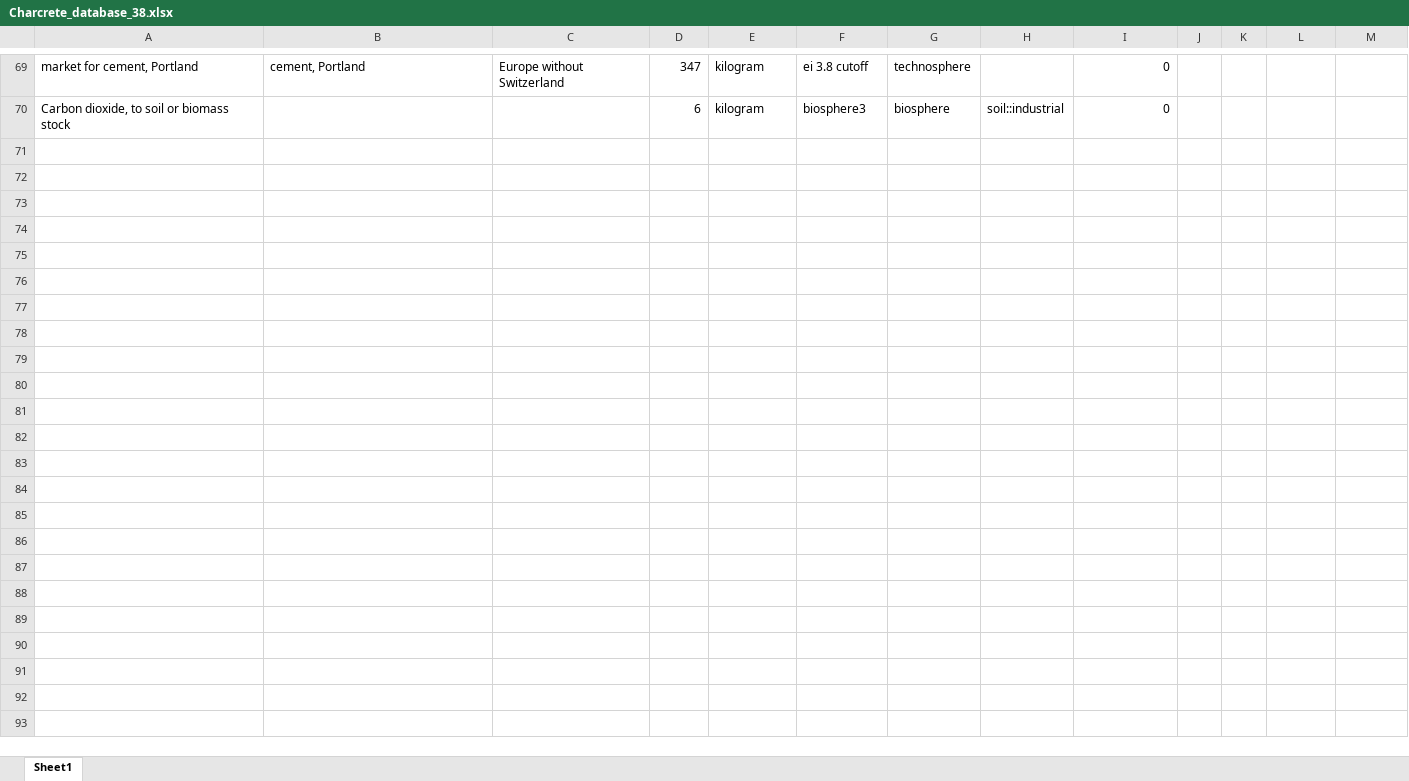
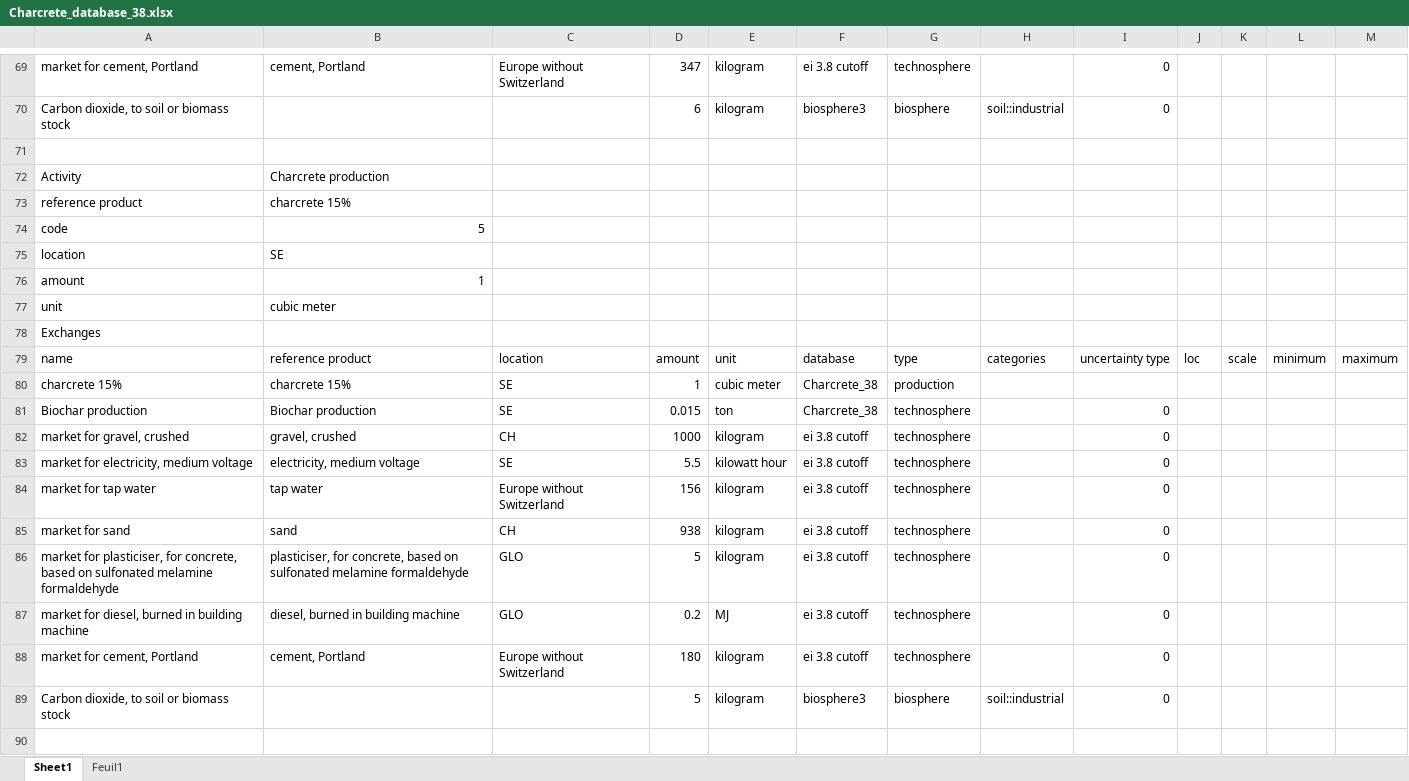
Before and after one commit to mijafro/Charcrete-LCA, an Excel workbook: data/Charcrete_database_38.xlsx, sheet Sheet1, drawn as a sheet; only a part is shown, gaps mark what is left out; values as stored, in another font and other column widths than the file's, no borders; the diff covers the shown part only; the diff names each change by its address in the sheet, - before the commit and + after, or states it on an @@ line.

Commit message:
charcreteDB update scenario

```diff
--- a/data/Charcrete_database_38.xlsx (sheet Sheet1)
+++ b/data/Charcrete_database_38.xlsx (sheet Sheet1)
+sheet tab: Feuil1
+row 71: (empty)
+row 72: Activity | Charcrete production
+row 73: reference product | charcrete 15%
+row 74: code | 5
+row 75: location | SE
+row 76: amount | 1
+row 77: unit | cubic meter
+row 78: Exchanges
+row 79: name | reference product | location | amount | unit | database | type | categories | uncertainty type | loc | scale | minimum | maximum
+row 80: charcrete 15% | charcrete 15% | SE | 1 | cubic meter | Charcrete_38 | production
+row 81: Biochar production | Biochar production | SE | 0.015 | ton | Charcrete_38 | technosphere |  | 0
+row 82: market for gravel, crushed | gravel, crushed | CH | 1000 | kilogram | ei 3.8 cutoff | technosphere |  | 0
+row 83: market for electricity, medium voltage | electricity, medium voltage | SE | 5.5 | kilowatt hour | ei 3.8 cutoff | technosphere |  | 0
+row 84: market for tap water | tap water | Europe without Switzerland | 156 | kilogram | ei 3.8 cutoff | technosphere |  | 0
+row 85: market for sand | sand | CH | 938 | kilogram | ei 3.8 cutoff | technosphere |  | 0
+row 86: market for plasticiser, for concrete, based on sulfonated melamine formaldehyde | plasticiser, for concrete, based on sulfonated melamine formaldehyde | GLO | 5 | kilogram | ei 3.8 cutoff | technosphere |  | 0
+row 87: market for diesel, burned in building machine | diesel, burned in building machine | GLO | 0.2 | MJ | ei 3.8 cutoff | technosphere |  | 0
+row 88: market for cement, Portland | cement, Portland | Europe without Switzerland | 180 | kilogram | ei 3.8 cutoff | technosphere |  | 0
+row 89: Carbon dioxide, to soil or biomass stock |  |  | 5 | kilogram | biosphere3 | biosphere | soil::industrial | 0
+row 90: (empty)
```
Also changed, not shown: 18 added rows and 3 edited cells elsewhere in this sheet, 6 other files.
